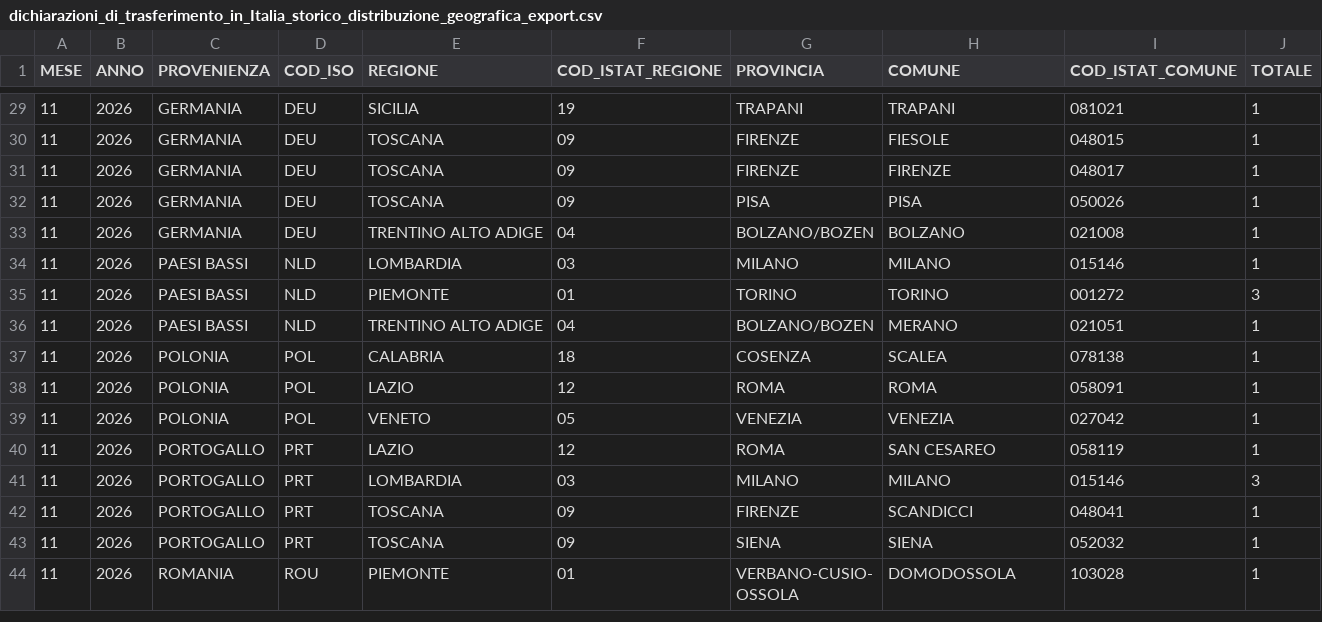
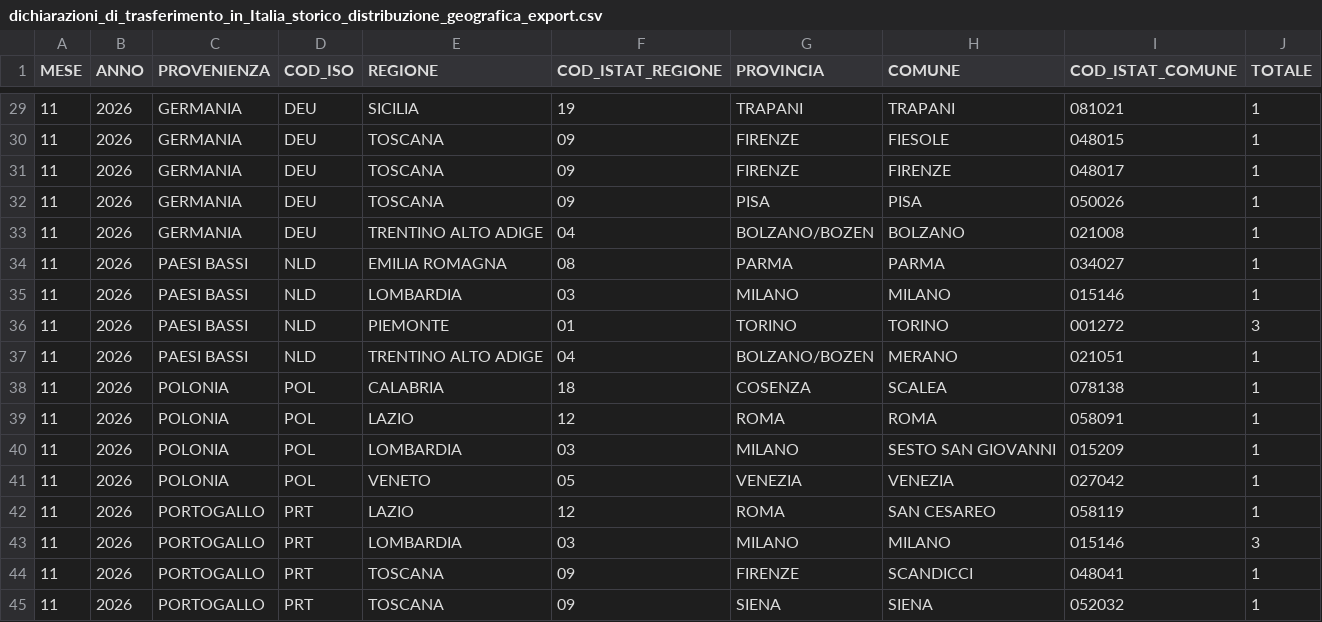
Before and after one commit to italia/anpr-opendata, a CSV file: data/dichiarazioni_di_trasferimento_in_Italia_storico_distribuzione_geografica_export.csv, drawn as a sheet; only a part is shown, gaps mark what is left out; the shorter side is filled out with more unchanged rows.

Commit message:
Update data 26-11-2026 11:00:10.154

```diff
--- a/data/dichiarazioni_di_trasferimento_in_Italia_storico_distribuzione_geografica_export.csv
+++ b/data/dichiarazioni_di_trasferimento_in_Italia_storico_distribuzione_geografica_export.csv
@@ -33,2 +33,3 @@ MESE,ANNO,PROVENIENZA,COD_ISO,REGIONE,COD_ISTAT_REGIONE,PROVINCIA,COMUNE,COD_IST
 11,2026,GERMANIA,DEU,TRENTINO ALTO ADIGE,04,BOLZANO/BOZEN,BOLZANO,021008,1
+11,2026,PAESI BASSI,NLD,EMILIA ROMAGNA,08,PARMA,PARMA,034027,1
 11,2026,PAESI BASSI,NLD,LOMBARDIA,03,MILANO,MILANO,015146,1
@@ -38,2 +39,3 @@ MESE,ANNO,PROVENIENZA,COD_ISO,REGIONE,COD_ISTAT_REGIONE,PROVINCIA,COMUNE,COD_IST
 11,2026,POLONIA,POL,LAZIO,12,ROMA,ROMA,058091,1
+11,2026,POLONIA,POL,LOMBARDIA,03,MILANO,SESTO SAN GIOVANNI,015209,1
 11,2026,POLONIA,POL,VENETO,05,VENEZIA,VENEZIA,027042,1
```
